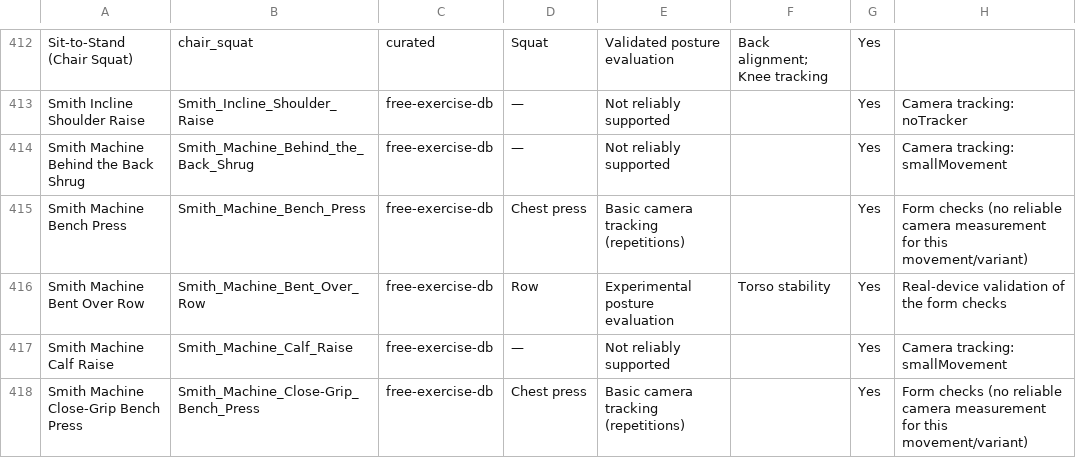
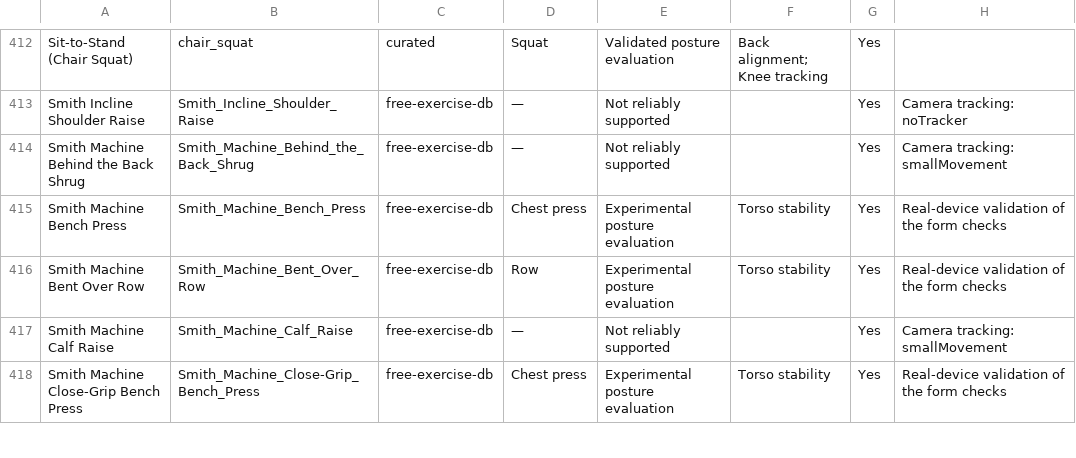
Before and after one commit to laibaAttique/Baymax-implementation, a CSV file: app/docs/review/camera_support_audit.csv, drawn as a sheet; only a part is shown, gaps mark what is left out; the diff covers the shown part only.

```diff
--- a/app/docs/review/camera_support_audit.csv
+++ b/app/docs/review/camera_support_audit.csv
@@ -414,5 +414,5 @@ Smith Incline Shoulder Raise,Smith_Incline_Shoulder_Raise,free-exercise-db,—,N
 Smith Machine Behind the Back Shrug,Smith_Machine_Behind_the_Back_Shrug,free-exercise-db,—,Not reliably supported,,Yes,Camera tracking: smallMovement
-Smith Machine Bench Press,Smith_Machine_Bench_Press,free-exercise-db,Chest press,Basic camera tracking (repetitions),,Yes,Form checks (no reliable camera measurement for this movement/variant)
+Smith Machine Bench Press,Smith_Machine_Bench_Press,free-exercise-db,Chest press,Experimental posture evaluation,Torso stability,Yes,Real-device validation of the form checks
 Smith Machine Bent Over Row,Smith_Machine_Bent_Over_Row,free-exercise-db,Row,Experimental posture evaluation,Torso stability,Yes,Real-device validation of the form checks
 Smith Machine Calf Raise,Smith_Machine_Calf_Raise,free-exercise-db,—,Not reliably supported,,Yes,Camera tracking: smallMovement
-Smith Machine Close-Grip Bench Press,Smith_Machine_Close-Grip_Bench_Press,free-exercise-db,Chest press,Basic camera tracking (repetitions),,Yes,Form checks (no reliable camera measurement for this movement/variant)
+Smith Machine Close-Grip Bench Press,Smith_Machine_Close-Grip_Bench_Press,free-exercise-db,Chest press,Experimental posture evaluation,Torso stability,Yes,Real-device validation of the form checks
```
Also changed, not shown: 144 edited cells elsewhere in this file, 14 other files.
